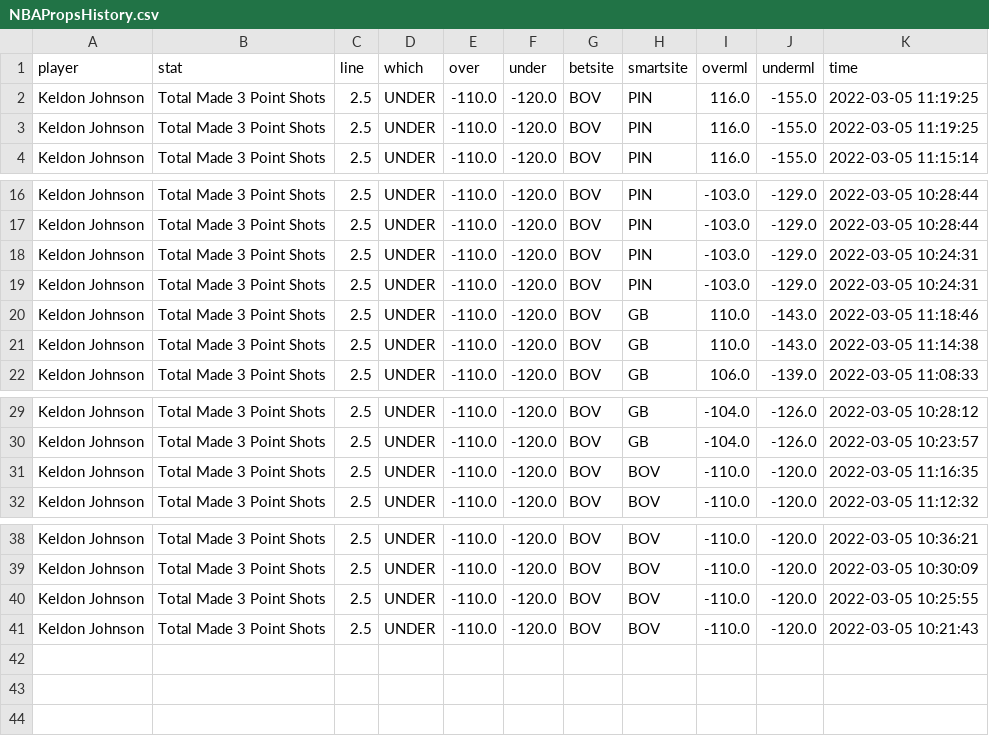
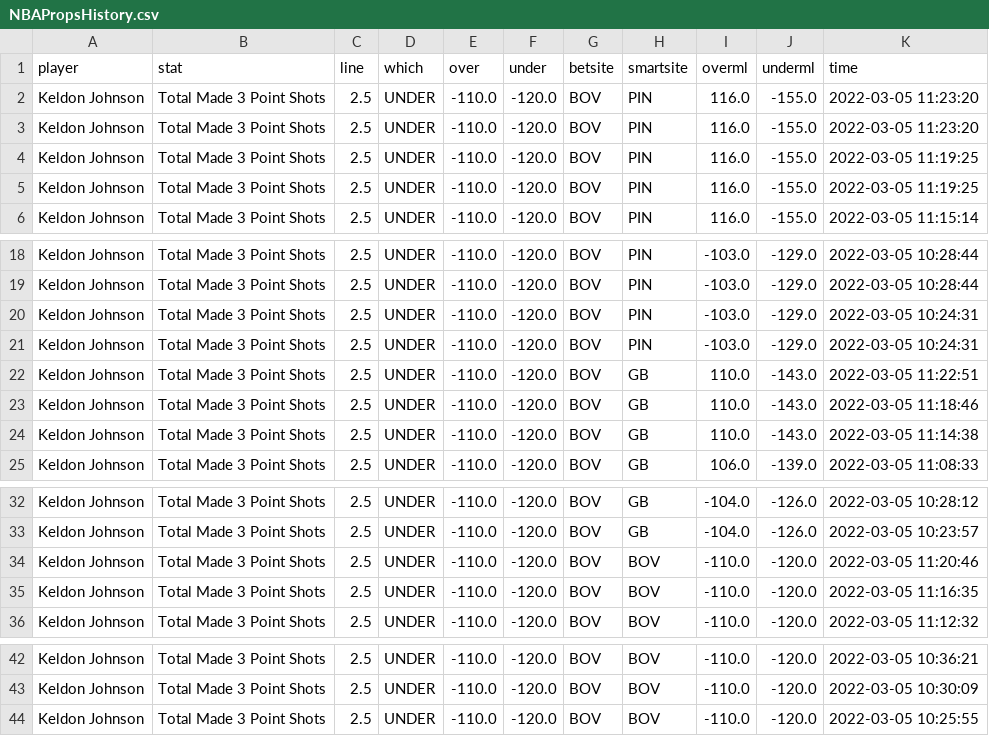
Before and after one commit to BShim92/Public, a CSV file: NBAPropsHistory.csv, drawn as a sheet; only a part is shown, gaps mark what is left out; removed rows and columns are numbered as before the commit, all else as after; the diff names each change by its address in the sheet, - before the commit and + after, or states it on an @@ line.

```diff
--- a/NBAPropsHistory.csv
+++ b/NBAPropsHistory.csv
+row 2: Keldon Johnson | Total Made 3 Point Shots | 2.5 | UNDER | -110.0 | -120.0 | BOV | PIN | 116.0 | -155.0 | 2022-03-05 11:23:20
+row 3: Keldon Johnson | Total Made 3 Point Shots | 2.5 | UNDER | -110.0 | -120.0 | BOV | PIN | 116.0 | -155.0 | 2022-03-05 11:23:20
+row 22: Keldon Johnson | Total Made 3 Point Shots | 2.5 | UNDER | -110.0 | -120.0 | BOV | GB | 110.0 | -143.0 | 2022-03-05 11:22:51
+row 34: Keldon Johnson | Total Made 3 Point Shots | 2.5 | UNDER | -110.0 | -120.0 | BOV | BOV | -110.0 | -120.0 | 2022-03-05 11:20:46
-row 41: Keldon Johnson | Total Made 3 Point Shots | 2.5 | UNDER | -110.0 | -120.0 | BOV | BOV | -110.0 | -120.0 | 2022-03-05 10:21:43
```
Also changed, not shown: NBAProps.csv.
